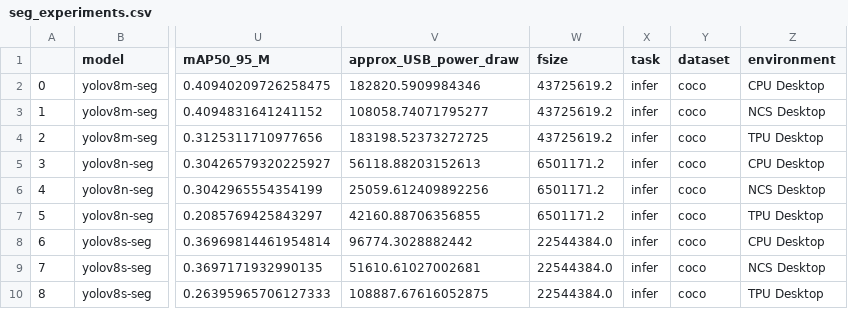
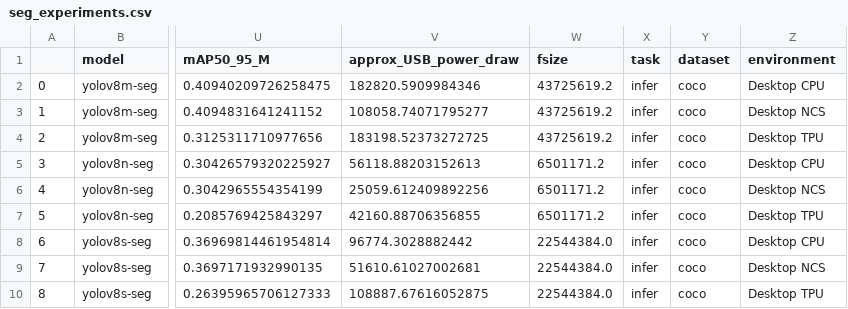
Before and after one commit to raphischer/edge-acc, a CSV file: seg_experiments.csv, drawn as a sheet; only a part is shown, gaps mark what is left out; the diff names each change by its address in the sheet, - before the commit and + after, or states it on an @@ line.

```diff
--- a/seg_experiments.csv
+++ b/seg_experiments.csv
-Z2 (environment): CPU Desktop
+Z2 (environment): Desktop CPU
-Z3 (environment): NCS Desktop
+Z3 (environment): Desktop NCS
-Z4 (environment): TPU Desktop
+Z4 (environment): Desktop TPU
-Z5 (environment): CPU Desktop
+Z5 (environment): Desktop CPU
-Z6 (environment): NCS Desktop
+Z6 (environment): Desktop NCS
-Z7 (environment): TPU Desktop
+Z7 (environment): Desktop TPU
-Z8 (environment): CPU Desktop
+Z8 (environment): Desktop CPU
-Z9 (environment): NCS Desktop
+Z9 (environment): Desktop NCS
-Z10 (environment): TPU Desktop
+Z10 (environment): Desktop TPU
```
Also changed, not shown: class_experiments.csv, 3 other files.
